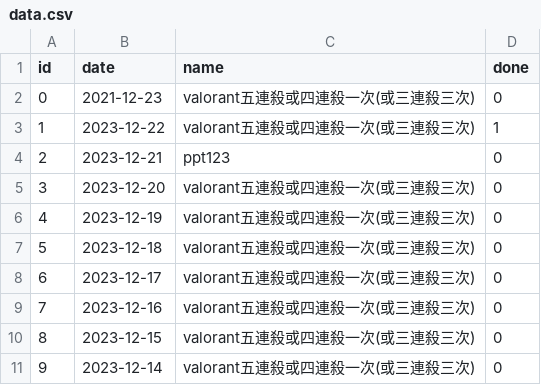
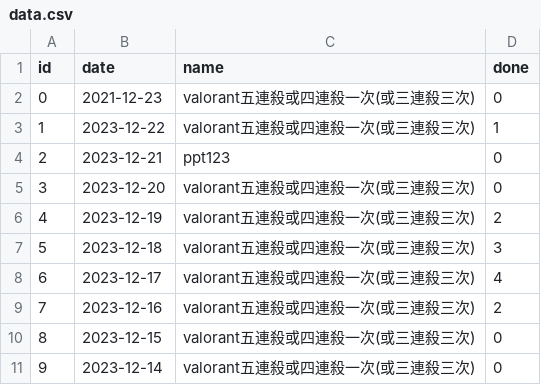
Before and after one commit to champsing/mercuryland, a CSV file: public/data.csv, drawn as a sheet; only a part is shown.

Commit message:
add for table

```diff
--- a/public/data.csv
+++ b/public/data.csv
@@ -5,6 +5,6 @@ id,date,name,done
 3,2023-12-20,valorant五連殺或四連殺一次(或三連殺三次),0
-4,2023-12-19,valorant五連殺或四連殺一次(或三連殺三次),0
-5,2023-12-18,valorant五連殺或四連殺一次(或三連殺三次),0
-6,2023-12-17,valorant五連殺或四連殺一次(或三連殺三次),0
-7,2023-12-16,valorant五連殺或四連殺一次(或三連殺三次),0
+4,2023-12-19,valorant五連殺或四連殺一次(或三連殺三次),2
+5,2023-12-18,valorant五連殺或四連殺一次(或三連殺三次),3
+6,2023-12-17,valorant五連殺或四連殺一次(或三連殺三次),4
+7,2023-12-16,valorant五連殺或四連殺一次(或三連殺三次),2
 8,2023-12-15,valorant五連殺或四連殺一次(或三連殺三次),0
```
Also changed, not shown: 2 other files.
